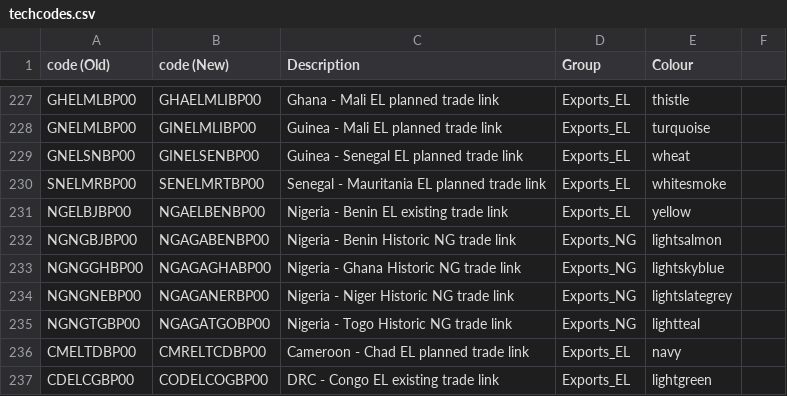
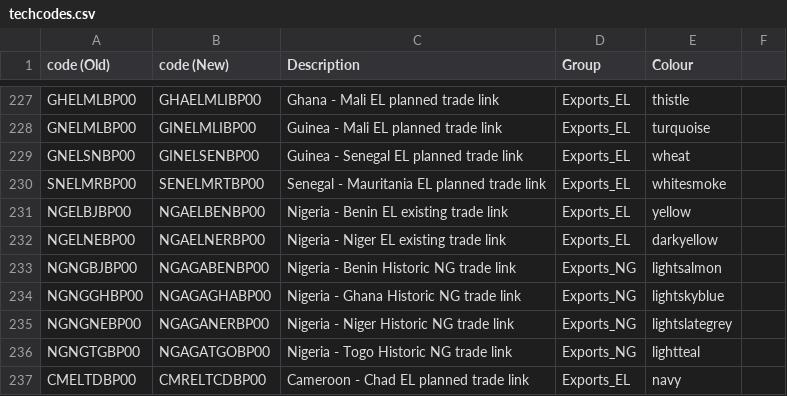
Before and after one commit to KTH-dESA/jrc_temba, a CSV file: fix_naming_convention/techcodes.csv, drawn as a sheet; only a part is shown, gaps mark what is left out; the shorter side is filled out with more unchanged rows; the diff names each change by its address in the sheet, - before the commit and + after, or states it on an @@ line.

Commit message:
Update techcodes.csv

```diff
--- a/fix_naming_convention/techcodes.csv
+++ b/fix_naming_convention/techcodes.csv
+row 232: NGELNEBP00 | NGAELNERBP00 | Nigeria - Niger EL existing trade link | Exports_EL | darkyellow
```
